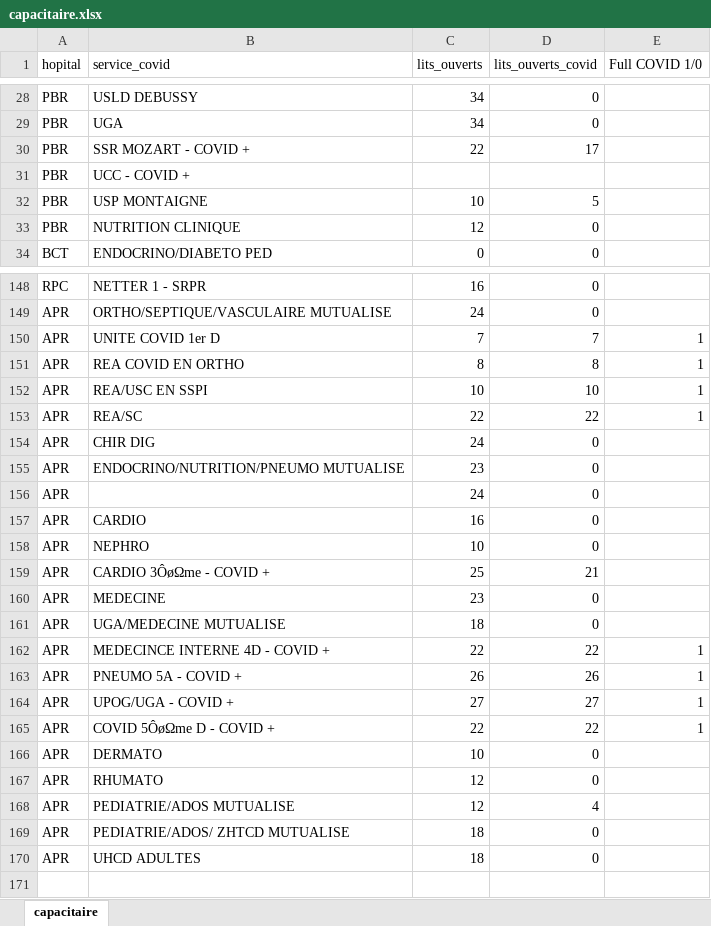
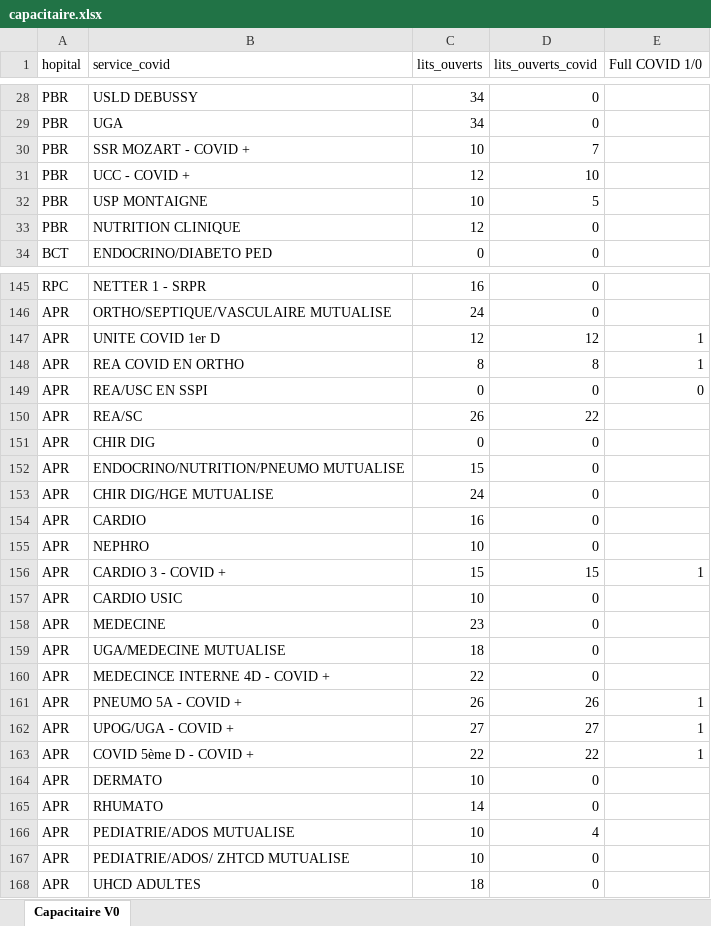
Before and after one commit to martindaniel4/ap_hp_covid_19, an Excel workbook: data/valide/capacitaire.xlsx, sheet Capacitaire V0, drawn as a sheet; only a part is shown, gaps mark what is left out; values as stored, in another font and other column widths than the file's, no borders; removed rows and columns are numbered as before the commit, all else as after; the diff covers the shown part only; the diff names each change by its address in the sheet, - before the commit and + after, or states it on an @@ line.

Commit message:
update capacitaire.xls

```diff
--- a/data/valide/capacitaire.xlsx (sheet Capacitaire V0)
+++ b/data/valide/capacitaire.xlsx (sheet Capacitaire V0)
-sheet tab: capacitaire
+sheet tab: Capacitaire V0
-C30 (lits_ouverts): 22
+C30 (lits_ouverts): 10
-D30 (lits_ouverts_covid): 17
+D30 (lits_ouverts_covid): 7
-C31 (lits_ouverts): (empty)
+C31 (lits_ouverts): 12
-D31 (lits_ouverts_covid): (empty)
+D31 (lits_ouverts_covid): 10
-C147 (lits_ouverts): 7
+C147 (lits_ouverts): 12
-D147 (lits_ouverts_covid): 7
+D147 (lits_ouverts_covid): 12
-C149 (lits_ouverts): 10
+C149 (lits_ouverts): 0
-D149 (lits_ouverts_covid): 10
+D149 (lits_ouverts_covid): 0
-E149 (Full COVID 1/0): 1
+E149 (Full COVID 1/0): 0
-C150 (lits_ouverts): 22
+C150 (lits_ouverts): 26
-E150 (Full COVID 1/0): 1
+E150 (Full COVID 1/0): (empty)
-C151 (lits_ouverts): 24
+C151 (lits_ouverts): 0
-C152 (lits_ouverts): 23
+C152 (lits_ouverts): 15
-B153 (service_covid): (empty)
+B153 (service_covid): CHIR DIG/HGE MUTUALISE
-row 159: APR | CARDIO 3ÔøΩme - COVID + | 25 | 21
+row 156: APR | CARDIO 3 - COVID + | 15 | 15 | 1
+row 157: APR | CARDIO USIC | 10 | 0
-D160 (lits_ouverts_covid): 22
+D160 (lits_ouverts_covid): 0
-E160 (Full COVID 1/0): 1
+E160 (Full COVID 1/0): (empty)
-B163 (service_covid): COVID 5ÔøΩme D - COVID +
+B163 (service_covid): COVID 5ème D - COVID +
-C165 (lits_ouverts): 12
+C165 (lits_ouverts): 14
-C166 (lits_ouverts): 12
+C166 (lits_ouverts): 10
-C167 (lits_ouverts): 18
+C167 (lits_ouverts): 10
```
Also changed, not shown: 2 added rows, 5 removed rows and 67 edited cells elsewhere in this sheet.
